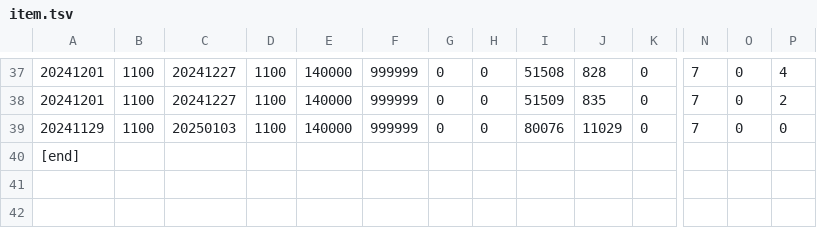
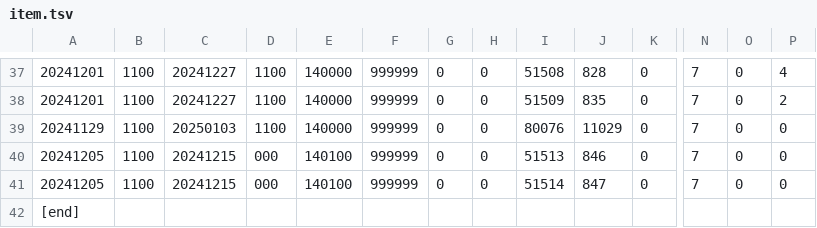
Before and after one commit to yuki111188/yukiEventData, a TSV file: eventfile/item.tsv, drawn as a sheet; only a part is shown, gaps mark what is left out; rows hold the shown columns only; the diff names each change by its address in the sheet, - before the commit and + after, or states it on an @@ line.

```diff
--- a/eventfile/item.tsv
+++ b/eventfile/item.tsv
+row 40: 20241205 | 1100 | 20241215 | 000 | 140100 | 999999 | 0 | 0 | 51513 | 846 | 0 | 7 | 0 | 0
+row 41: 20241205 | 1100 | 20241215 | 000 | 140100 | 999999 | 0 | 0 | 51514 | 847 | 0 | 7 | 0 | 0
```
Also changed, not shown: eventfile/olditem.tsv, 1 other file.
